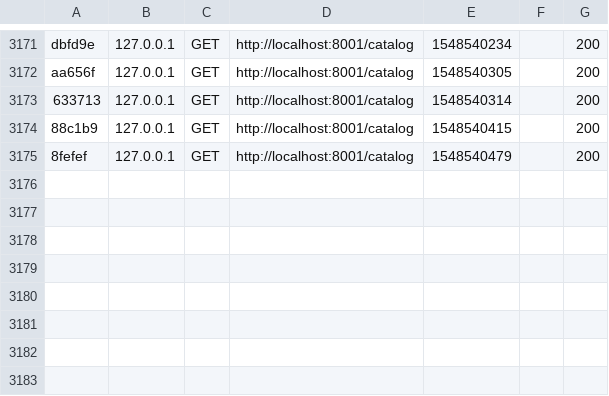
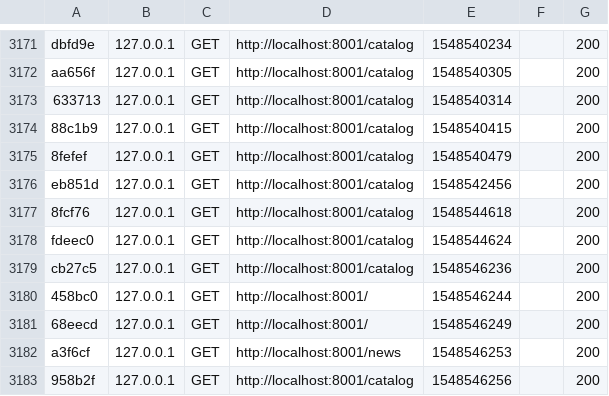
Before and after one commit to sollent/sollentoTest, a CSV file: var/cache/dev/profiler/index.csv, drawn as a sheet; only a part is shown, gaps mark what is left out; the diff names each change by its address in the sheet, - before the commit and + after, or states it on an @@ line.

```diff
--- a/var/cache/dev/profiler/index.csv
+++ b/var/cache/dev/profiler/index.csv
+row 3176: eb851d | 127.0.0.1 | GET | http://localhost:8001/catalog | 1548542456 |  | 200
+row 3177: 8fcf76 | 127.0.0.1 | GET | http://localhost:8001/catalog | 1548544618 |  | 200
+row 3178: fdeec0 | 127.0.0.1 | GET | http://localhost:8001/catalog | 1548544624 |  | 200
+row 3179: cb27c5 | 127.0.0.1 | GET | http://localhost:8001/catalog | 1548546236 |  | 200
+row 3180: 458bc0 | 127.0.0.1 | GET | http://localhost:8001/ | 1548546244 |  | 200
+row 3181: 68eecd | 127.0.0.1 | GET | http://localhost:8001/ | 1548546249 |  | 200
+row 3182: a3f6cf | 127.0.0.1 | GET | http://localhost:8001/news | 1548546253 |  | 200
+row 3183: 958b2f | 127.0.0.1 | GET | http://localhost:8001/catalog | 1548546256 |  | 200
```
Also changed, not shown: 31 other files.
